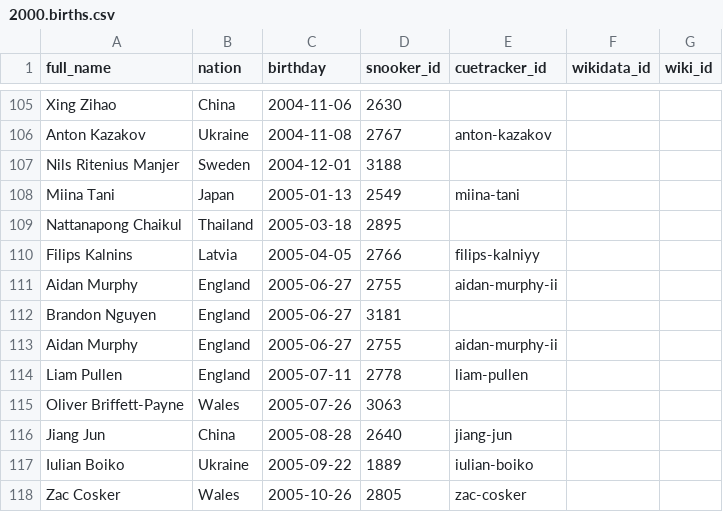
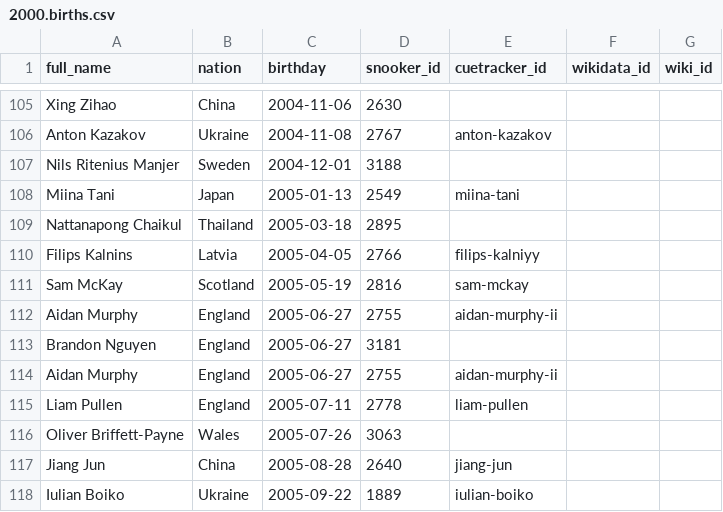
Before and after one commit to dreamerminsk/wiki-langs, a CSV file: players/2000.births.csv, drawn as a sheet; only a part is shown, gaps mark what is left out; the shorter side is filled out with more unchanged rows; the diff names each change by its address in the sheet, - before the commit and + after, or states it on an @@ line.

Commit message:
Update CSV tables

```diff
--- a/players/2000.births.csv
+++ b/players/2000.births.csv
+row 111: Sam McKay | Scotland | 2005-05-19 | 2816 | sam-mckay
```
Also changed, not shown: 1 other file.
